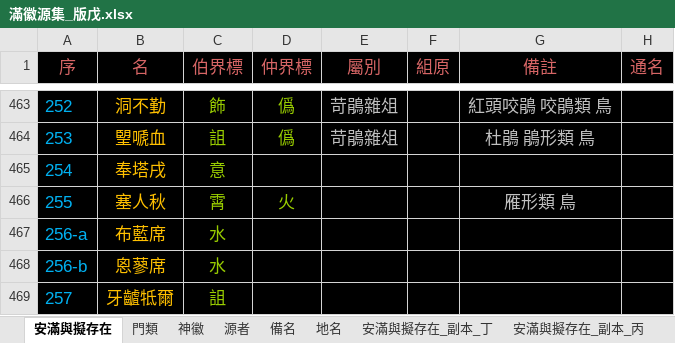
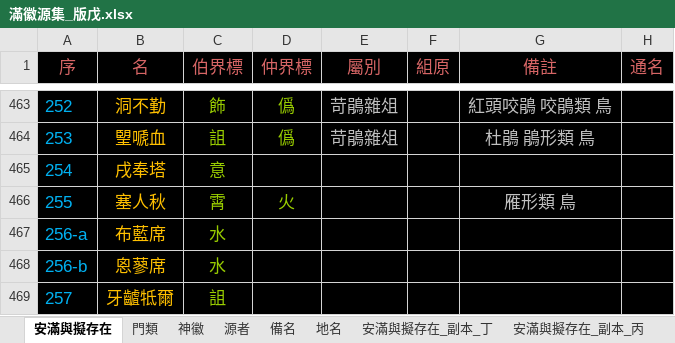
Before and after one commit to sealleci/AnMan, an Excel workbook: docs/滿徽源集_版戊.xlsx, sheet 安滿與擬存在, drawn as a sheet; only a part is shown, gaps mark what is left out; values as stored, in another font and other column widths than the file's, no borders; the diff names each change by its address in the sheet, - before the commit and + after, or states it on an @@ line.

```diff
--- a/docs/滿徽源集_版戊.xlsx (sheet 安滿與擬存在)
+++ b/docs/滿徽源集_版戊.xlsx (sheet 安滿與擬存在)
-B465 (名): 奉塔戌
+B465 (名): 戌奉塔
```
Also changed, not shown: 1 other file.
